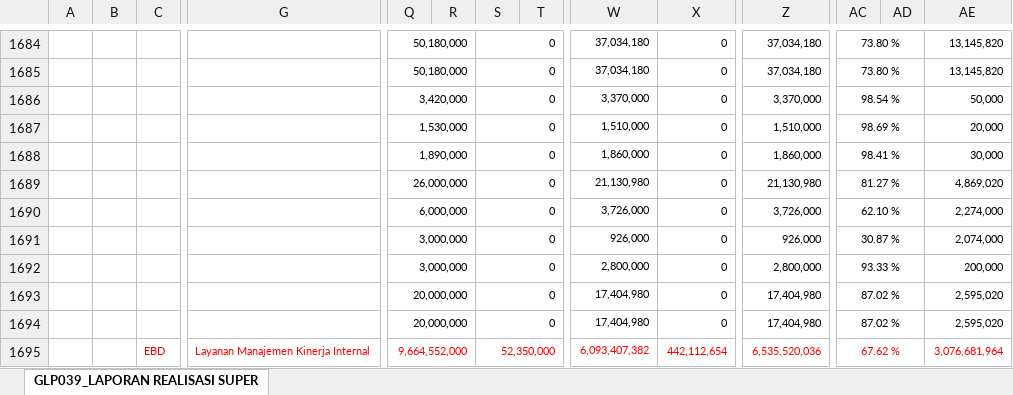
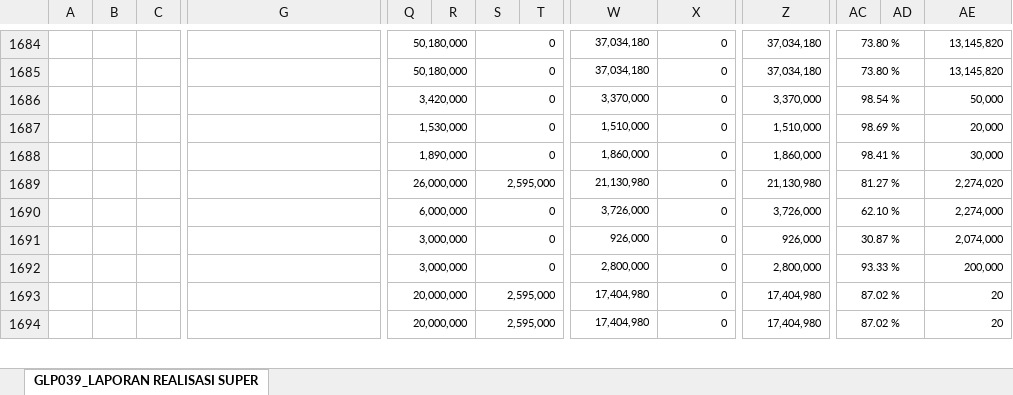
Before and after one commit to edimistiono/TA.2024, an Excel workbook: Database/SP2D.xlsx, sheet GLP039_LAPORAN REALISASI SUPER, drawn as a sheet; only a part is shown, gaps mark what is left out; values as stored, in another font and other column widths than the file's, no borders; charts and pictures not drawn; removed rows and columns are numbered as before the commit, all else as after; rows hold the shown columns only; the diff covers the shown part only; the diff names each change by its address in the sheet, - before the commit and + after, or states it on an @@ line.

```diff
--- a/Database/SP2D.xlsx (sheet GLP039_LAPORAN REALISASI SUPER)
+++ b/Database/SP2D.xlsx (sheet GLP039_LAPORAN REALISASI SUPER)
-S1689: 0
+S1689: 2,595,000
-AE1689: 4,869,020
+AE1689: 2,274,020
-S1693:S1694: 0
+S1693:S1694: 2,595,000
-AE1693:AE1694: 2,595,020
+AE1693:AE1694: 20
-row 1695:  |  | EBD | Layanan Manajemen Kinerja Internal | 9,664,552,000 |  | 52,350,000 |  | 6,093,407,382 | 442,112,654 | 6,535,520,036 | 67.62 % |  | 3,076,681,964
```
Also changed, not shown: 8 added rows, 7 removed rows and 359 edited cells elsewhere in this sheet, Database/MONITORING DETAIL TRANSAKSI FA 16 SEGMEN VERSI SP2D.xlsx, 1 other file.
